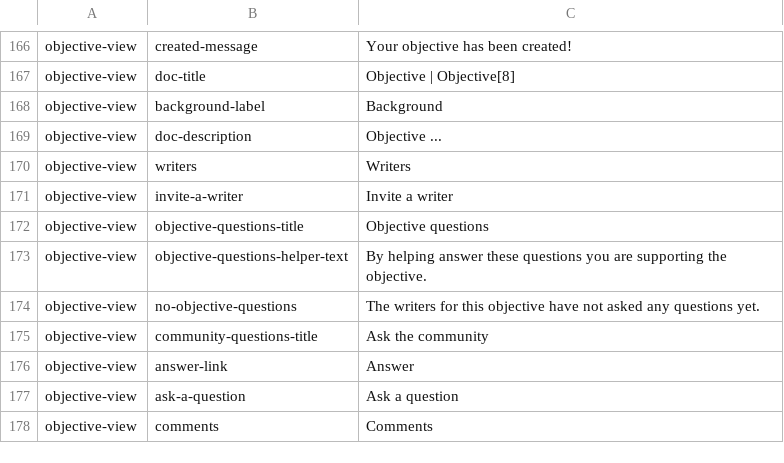
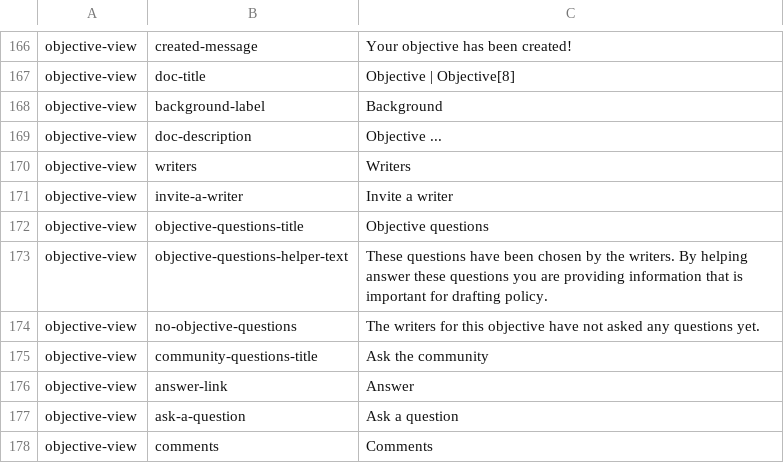
Before and after one commit to ThoughtWorksInc/objective8, a CSV file: resources/translations/en.csv, drawn as a sheet; only a part is shown, gaps mark what is left out.

Commit message:
DM + CM #94 - Implement unmarking questions

```diff
--- a/resources/translations/en.csv
+++ b/resources/translations/en.csv
@@ -172,3 +172,3 @@ objective-view,invite-a-writer,Invite a writer
 objective-view,objective-questions-title,Objective questions
-objective-view,objective-questions-helper-text,By helping answer these questions you are supporting the objective.
+objective-view,objective-questions-helper-text,These questions have been chosen by the writers. By helping answer these questions you are providing information that is important for drafting policy.
 objective-view,no-objective-questions,The writers for this objective have not asked any questions yet.
```
Also changed, not shown: 10 other files.
